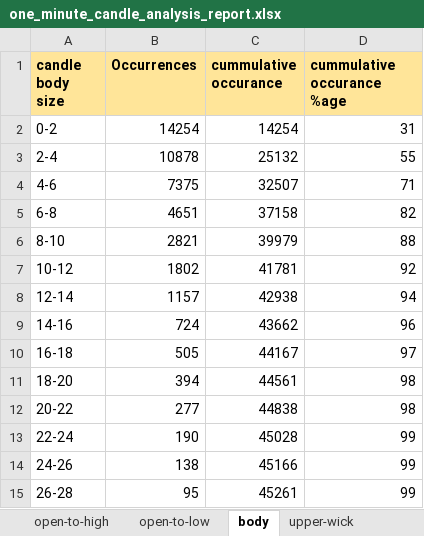
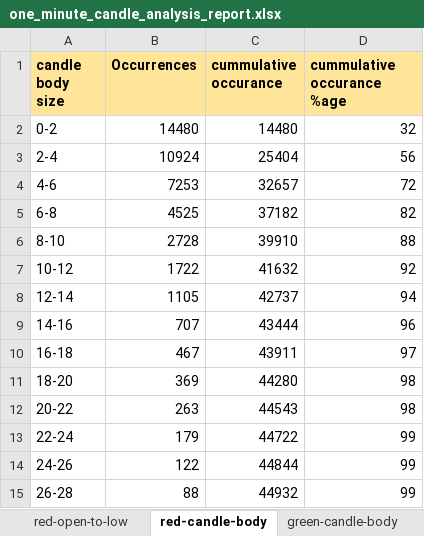
Before and after one commit to subhram-rana-1/market-history-analysis-v2, an Excel workbook: one_minute_candle_analysis_report.xlsx, sheet red-candle-body, drawn as a sheet; only a part is shown; values as stored, in another font and other column widths than the file's, no borders; charts and pictures not drawn; the diff covers the shown part only; the diff names each change by its address in the sheet, - before the commit and + after, or states it on an @@ line.

Commit message:
added candle stick analysis

```diff
--- a/one_minute_candle_analysis_report.xlsx (sheet red-candle-body)
+++ b/one_minute_candle_analysis_report.xlsx (sheet red-candle-body)
-sheet tab: open-to-low
+sheet tab: red-open-to-low
-sheet tab: body
+sheet tab: red-candle-body
-sheet tab: upper-wick
+sheet tab: green-candle-body
-B2 (Occurrences): 14254
+B2 (Occurrences): 14480
-C2 (cummulative occurance): 14254
+C2 (cummulative occurance): 14480
-D2 (cummulative occurance %age): 31
+D2 (cummulative occurance %age): 32
-B3 (Occurrences): 10878
+B3 (Occurrences): 10924
-C3 (cummulative occurance): 25132
+C3 (cummulative occurance): 25404
-D3 (cummulative occurance %age): 55
+D3 (cummulative occurance %age): 56
-B4 (Occurrences): 7375
+B4 (Occurrences): 7253
-C4 (cummulative occurance): 32507
+C4 (cummulative occurance): 32657
-D4 (cummulative occurance %age): 71
+D4 (cummulative occurance %age): 72
-B5 (Occurrences): 4651
+B5 (Occurrences): 4525
-C5 (cummulative occurance): 37158
+C5 (cummulative occurance): 37182
-B6 (Occurrences): 2821
+B6 (Occurrences): 2728
-C6 (cummulative occurance): 39979
+C6 (cummulative occurance): 39910
-B7 (Occurrences): 1802
+B7 (Occurrences): 1722
-C7 (cummulative occurance): 41781
+C7 (cummulative occurance): 41632
-B8 (Occurrences): 1157
+B8 (Occurrences): 1105
-C8 (cummulative occurance): 42938
+C8 (cummulative occurance): 42737
-B9 (Occurrences): 724
+B9 (Occurrences): 707
-C9 (cummulative occurance): 43662
+C9 (cummulative occurance): 43444
-B10 (Occurrences): 505
+B10 (Occurrences): 467
-C10 (cummulative occurance): 44167
+C10 (cummulative occurance): 43911
-B11 (Occurrences): 394
+B11 (Occurrences): 369
-C11 (cummulative occurance): 44561
+C11 (cummulative occurance): 44280
-B12 (Occurrences): 277
+B12 (Occurrences): 263
-C12 (cummulative occurance): 44838
+C12 (cummulative occurance): 44543
-B13 (Occurrences): 190
+B13 (Occurrences): 179
-C13 (cummulative occurance): 45028
+C13 (cummulative occurance): 44722
-B14 (Occurrences): 138
+B14 (Occurrences): 122
-C14 (cummulative occurance): 45166
+C14 (cummulative occurance): 44844
-B15 (Occurrences): 95
+B15 (Occurrences): 88
-C15 (cummulative occurance): 45261
+C15 (cummulative occurance): 44932
```
Also changed, not shown: 11 edited cells elsewhere in this sheet, sheet green-candle-body, sheet green-open-to-high, sheet red-candle-upper-wick, sheet red-open-to-low, other sheet tabs, charts or pictures, nifty_gap_opening_trading_analysis_report.xlsx, 3 other files.
